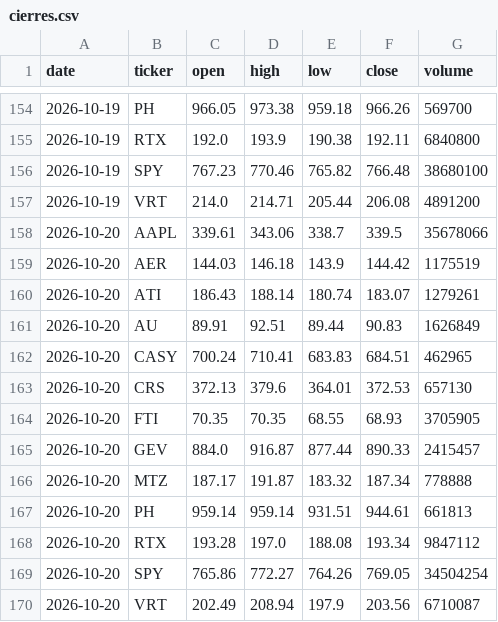
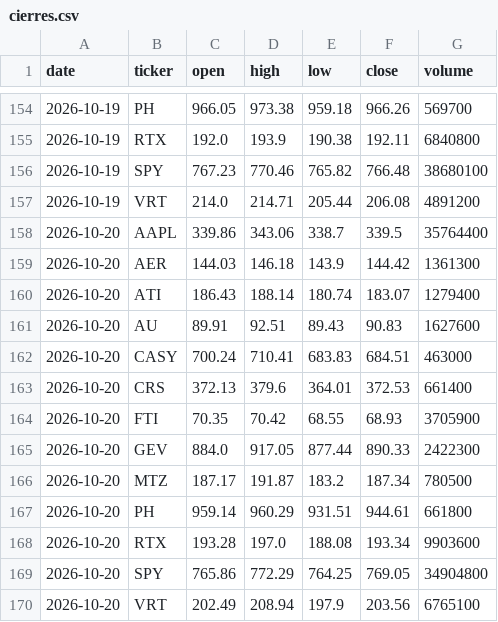
Before and after one commit to Rigrits/danelfin-ia, a CSV file: data/cierres.csv, drawn as a sheet; only a part is shown, gaps mark what is left out.

```diff
--- a/data/cierres.csv
+++ b/data/cierres.csv
@@ -157,14 +157,14 @@ date,ticker,open,high,low,close,volume
 2026-10-19,VRT,214.0,214.71,205.44,206.08,4891200
-2026-10-20,AAPL,339.61,343.06,338.7,339.5,35678066
-2026-10-20,AER,144.03,146.18,143.9,144.42,1175519
-2026-10-20,ATI,186.43,188.14,180.74,183.07,1279261
-2026-10-20,AU,89.91,92.51,89.44,90.83,1626849
-2026-10-20,CASY,700.24,710.41,683.83,684.51,462965
-2026-10-20,CRS,372.13,379.6,364.01,372.53,657130
-2026-10-20,FTI,70.35,70.35,68.55,68.93,3705905
-2026-10-20,GEV,884.0,916.87,877.44,890.33,2415457
-2026-10-20,MTZ,187.17,191.87,183.32,187.34,778888
-2026-10-20,PH,959.14,959.14,931.51,944.61,661813
-2026-10-20,RTX,193.28,197.0,188.08,193.34,9847112
-2026-10-20,SPY,765.86,772.27,764.26,769.05,34504254
-2026-10-20,VRT,202.49,208.94,197.9,203.56,6710087
+2026-10-20,AAPL,339.86,343.06,338.7,339.5,35764400
+2026-10-20,AER,144.03,146.18,143.9,144.42,1361300
+2026-10-20,ATI,186.43,188.14,180.74,183.07,1279400
+2026-10-20,AU,89.91,92.51,89.43,90.83,1627600
+2026-10-20,CASY,700.24,710.41,683.83,684.51,463000
+2026-10-20,CRS,372.13,379.6,364.01,372.53,661400
+2026-10-20,FTI,70.35,70.42,68.55,68.93,3705900
+2026-10-20,GEV,884.0,917.05,877.44,890.33,2422300
+2026-10-20,MTZ,187.17,191.87,183.2,187.34,780500
+2026-10-20,PH,959.14,960.29,931.51,944.61,661800
+2026-10-20,RTX,193.28,197.0,188.08,193.34,9903600
+2026-10-20,SPY,765.86,772.29,764.25,769.05,34904800
+2026-10-20,VRT,202.49,208.94,197.9,203.56,6765100
```
